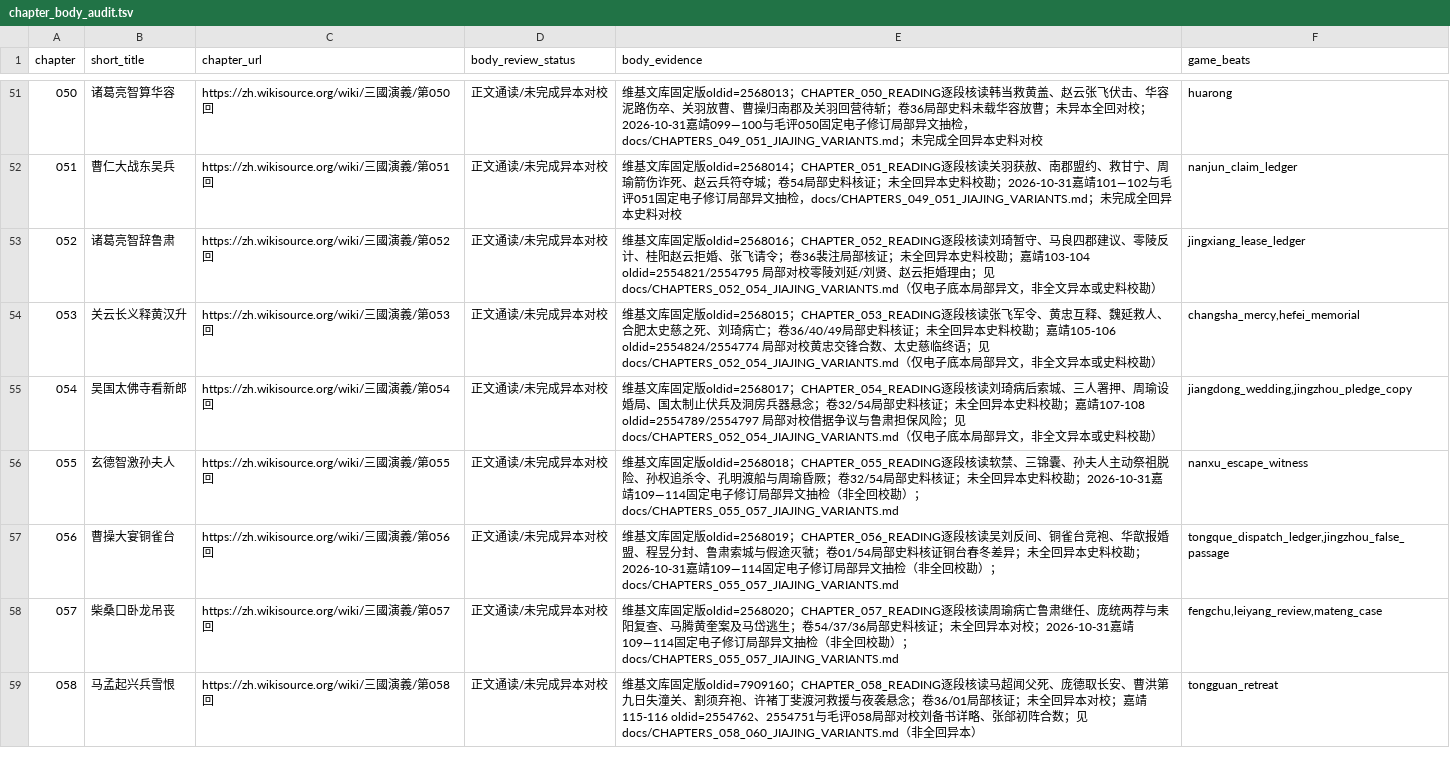
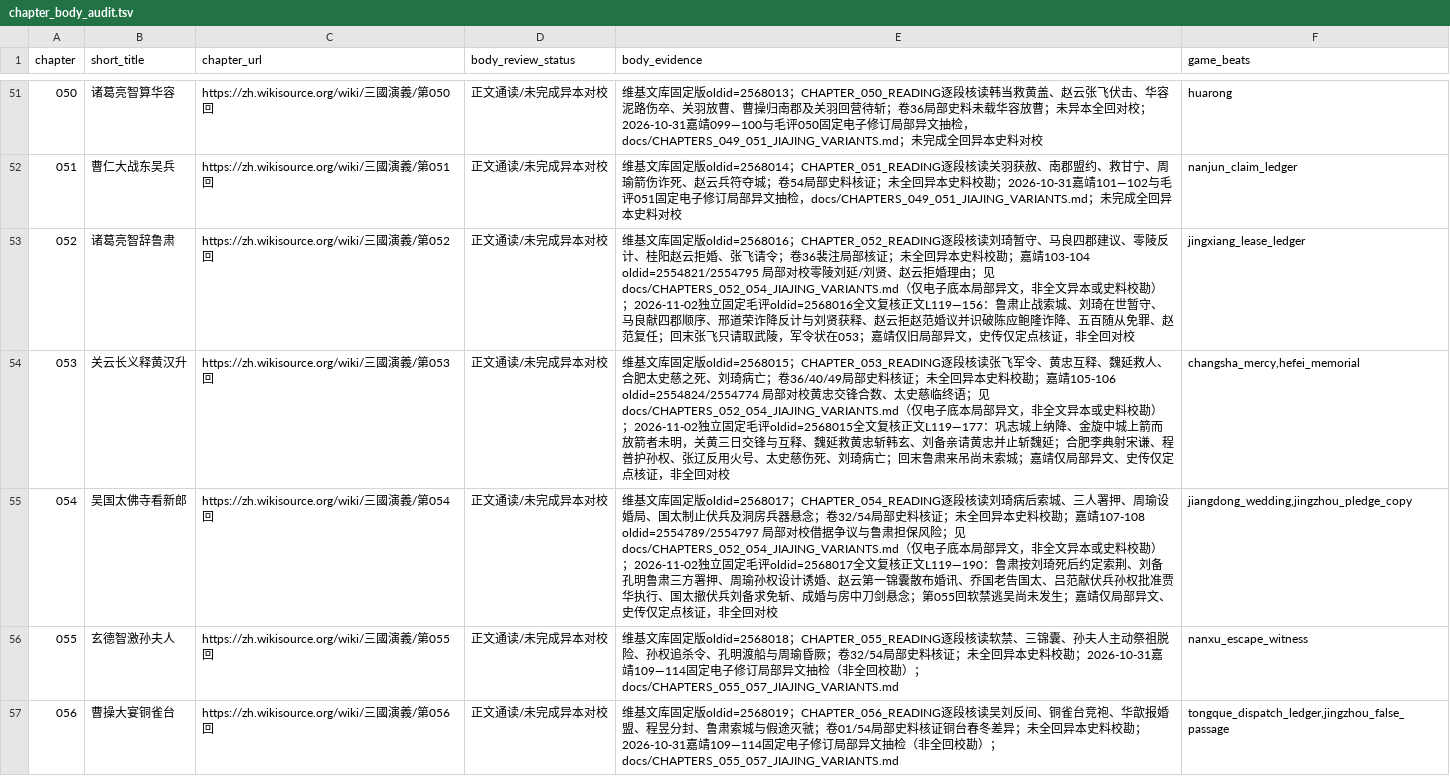
Before and after one commit to jackson-heylion/Three-Kingdoms-Spire-Reborn, a TSV file: data/chapter_body_audit.tsv, drawn as a sheet; only a part is shown, gaps mark what is left out; the shorter side is filled out with more unchanged rows.

Commit message:
feat(lore): independently recheck 052-054 causality and preserve responsibility boundaries

```diff
--- a/data/chapter_body_audit.tsv
+++ b/data/chapter_body_audit.tsv
@@ -52,5 +52,5 @@ chapter	short_title	chapter_url	body_review_status	body_evidence	game_beats
 051	曹仁大战东吴兵	https://zh.wikisource.org/wiki/三國演義/第051回	正文通读/未完成异本对校	维基文库固定版oldid=2568014；CHAPTER_051_READING逐段核读关羽获赦、南郡盟约、救甘宁、周瑜箭伤诈死、赵云兵符夺城；卷54局部史料核证；未全回异本史料校勘；2026-10-31嘉靖101—102与毛评051固定电子修订局部异文抽检，docs/CHAPTERS_049_051_JIAJING_VARIANTS.md；未完成全回异本史料对校	nanjun_claim_ledger
-052	诸葛亮智辞鲁肃	https://zh.wikisource.org/wiki/三國演義/第052回	正文通读/未完成异本对校	维基文库固定版oldid=2568016；CHAPTER_052_READING逐段核读刘琦暂守、马良四郡建议、零陵反计、桂阳赵云拒婚、张飞请令；卷36裴注局部核证；未全回异本史料校勘；嘉靖103-104 oldid=2554821/2554795 局部对校零陵刘延/刘贤、赵云拒婚理由；见 docs/CHAPTERS_052_054_JIAJING_VARIANTS.md（仅电子底本局部异文，非全文异本或史料校勘）	jingxiang_lease_ledger
-053	关云长义释黄汉升	https://zh.wikisource.org/wiki/三國演義/第053回	正文通读/未完成异本对校	维基文库固定版oldid=2568015；CHAPTER_053_READING逐段核读张飞军令、黄忠互释、魏延救人、合肥太史慈之死、刘琦病亡；卷36/40/49局部史料核证；未全回异本史料校勘；嘉靖105-106 oldid=2554824/2554774 局部对校黄忠交锋合数、太史慈临终语；见 docs/CHAPTERS_052_054_JIAJING_VARIANTS.md（仅电子底本局部异文，非全文异本或史料校勘）	changsha_mercy,hefei_memorial
-054	吴国太佛寺看新郎	https://zh.wikisource.org/wiki/三國演義/第054回	正文通读/未完成异本对校	维基文库固定版oldid=2568017；CHAPTER_054_READING逐段核读刘琦病后索城、三人署押、周瑜设婚局、国太制止伏兵及洞房兵器悬念；卷32/54局部史料核证；未全回异本史料校勘；嘉靖107-108 oldid=2554789/2554797 局部对校借据争议与鲁肃担保风险；见 docs/CHAPTERS_052_054_JIAJING_VARIANTS.md（仅电子底本局部异文，非全文异本或史料校勘）	jiangdong_wedding,jingzhou_pledge_copy
+052	诸葛亮智辞鲁肃	https://zh.wikisource.org/wiki/三國演義/第052回	正文通读/未完成异本对校	维基文库固定版oldid=2568016；CHAPTER_052_READING逐段核读刘琦暂守、马良四郡建议、零陵反计、桂阳赵云拒婚、张飞请令；卷36裴注局部核证；未全回异本史料校勘；嘉靖103-104 oldid=2554821/2554795 局部对校零陵刘延/刘贤、赵云拒婚理由；见 docs/CHAPTERS_052_054_JIAJING_VARIANTS.md（仅电子底本局部异文，非全文异本或史料校勘）；2026-11-02独立固定毛评oldid=2568016全文复核正文L119—156：鲁肃止战索城、刘琦在世暂守、马良献四郡顺序、邢道荣诈降反计与刘贤获释、赵云拒赵范婚议并识破陈应鲍隆诈降、五百随从免罪、赵范复任；回末张飞只请取武陵，军令状在053；嘉靖仅旧局部异文，史传仅定点核证，非全回对校	jingxiang_lease_ledger
+053	关云长义释黄汉升	https://zh.wikisource.org/wiki/三國演義/第053回	正文通读/未完成异本对校	维基文库固定版oldid=2568015；CHAPTER_053_READING逐段核读张飞军令、黄忠互释、魏延救人、合肥太史慈之死、刘琦病亡；卷36/40/49局部史料核证；未全回异本史料校勘；嘉靖105-106 oldid=2554824/2554774 局部对校黄忠交锋合数、太史慈临终语；见 docs/CHAPTERS_052_054_JIAJING_VARIANTS.md（仅电子底本局部异文，非全文异本或史料校勘）；2026-11-02独立固定毛评oldid=2568015全文复核正文L119—177：巩志城上纳降、金旋中城上箭而放箭者未明，关黄三日交锋与互释、魏延救黄忠斩韩玄、刘备亲请黄忠并止斩魏延；合肥李典射宋谦、程普护孙权、张辽反用火号、太史慈伤死、刘琦病亡；回末鲁肃来吊尚未索城；嘉靖仅局部异文、史传仅定点核证，非全回对校	changsha_mercy,hefei_memorial
+054	吴国太佛寺看新郎	https://zh.wikisource.org/wiki/三國演義/第054回	正文通读/未完成异本对校	维基文库固定版oldid=2568017；CHAPTER_054_READING逐段核读刘琦病后索城、三人署押、周瑜设婚局、国太制止伏兵及洞房兵器悬念；卷32/54局部史料核证；未全回异本史料校勘；嘉靖107-108 oldid=2554789/2554797 局部对校借据争议与鲁肃担保风险；见 docs/CHAPTERS_052_054_JIAJING_VARIANTS.md（仅电子底本局部异文，非全文异本或史料校勘）；2026-11-02独立固定毛评oldid=2568017全文复核正文L119—190：鲁肃按刘琦死后约定索荆、刘备孔明鲁肃三方署押、周瑜孙权设计诱婚、赵云第一锦囊散布婚讯、乔国老告国太、吕范献伏兵孙权批准贾华执行、国太撤伏兵刘备求免斩、成婚与房中刀剑悬念；第055回软禁逃吴尚未发生；嘉靖仅局部异文、史传仅定点核证，非全回对校	jiangdong_wedding,jingzhou_pledge_copy
 055	玄德智激孙夫人	https://zh.wikisource.org/wiki/三國演義/第055回	正文通读/未完成异本对校	维基文库固定版oldid=2568018；CHAPTER_055_READING逐段核读软禁、三锦囊、孙夫人主动祭祖脱险、孙权追杀令、孔明渡船与周瑜昏厥；卷32/54局部史料核证；未全回异本史料校勘；2026-10-31嘉靖109—114固定电子修订局部异文抽检（非全回校勘）；docs/CHAPTERS_055_057_JIAJING_VARIANTS.md	nanxu_escape_witness
```
